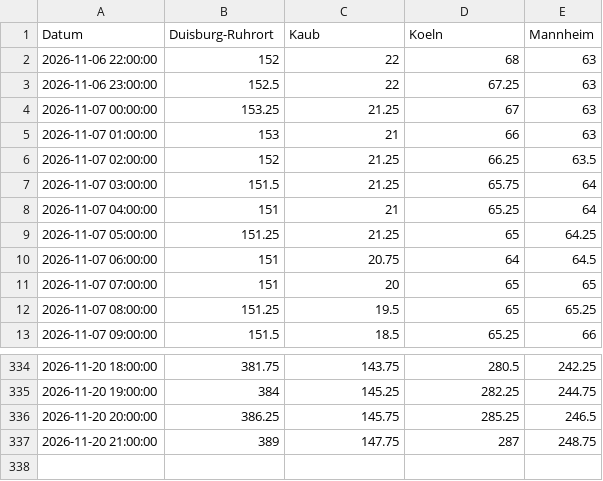
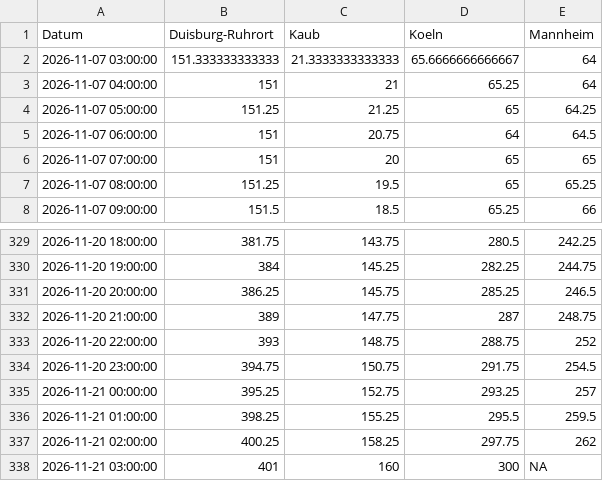
Before and after one commit to robjrentrop/pegelstaende_rhein, a CSV file: pegelstaende_datawrapper.csv, drawn as a sheet; only a part is shown, gaps mark what is left out.

```diff
--- a/pegelstaende_datawrapper.csv
+++ b/pegelstaende_datawrapper.csv
@@ -1,8 +1,3 @@
 "Datum","Duisburg-Ruhrort","Kaub","Koeln","Mannheim"
-"2026-11-06 22:00:00",152,22,68,63
-"2026-11-06 23:00:00",152.5,22,67.25,63
-"2026-11-07 00:00:00",153.25,21.25,67,63
-"2026-11-07 01:00:00",153,21,66,63
-"2026-11-07 02:00:00",152,21.25,66.25,63.5
-"2026-11-07 03:00:00",151.5,21.25,65.75,64
+"2026-11-07 03:00:00",151.333333333333,21.3333333333333,65.6666666666667,64
 "2026-11-07 04:00:00",151,21,65.25,64
@@ -337 +332,7 @@
 "2026-11-20 21:00:00",389,147.75,287,248.75
+"2026-11-20 22:00:00",393,148.75,288.75,252
+"2026-11-20 23:00:00",394.75,150.75,291.75,254.5
+"2026-11-21 00:00:00",395.25,152.75,293.25,257
+"2026-11-21 01:00:00",398.25,155.25,295.5,259.5
+"2026-11-21 02:00:00",400.25,158.25,297.75,262
+"2026-11-21 03:00:00",401,160,300,NA
```
